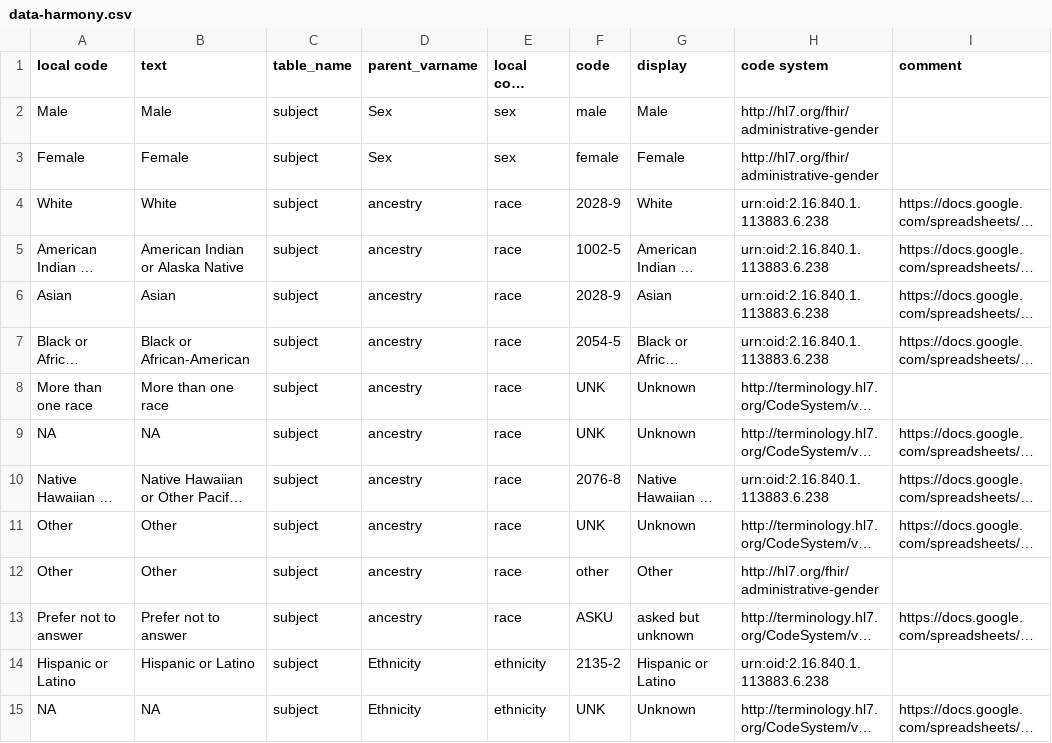
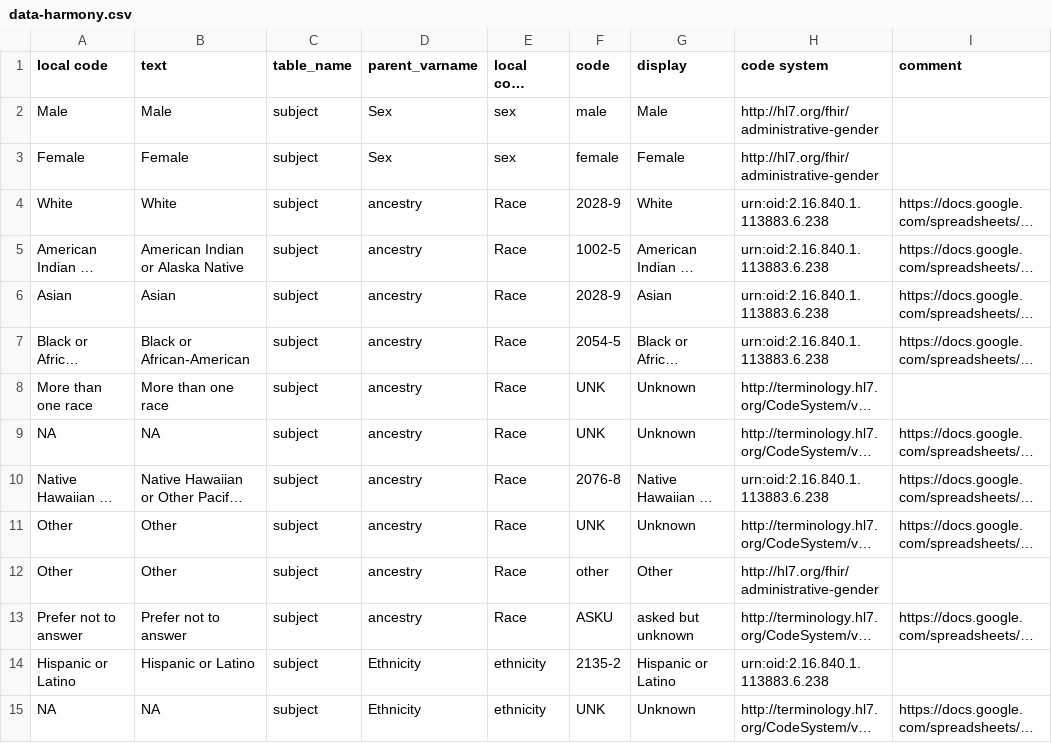
Before and after one commit to NIH-NCPI/NCPI-Whistler-Tutorial, a CSV file: harmony/data-harmony.csv, drawn as a sheet; only a part is shown; long unchanged cells end in …; the diff names each change by its address in the sheet, - before the commit and + after, or states it on an @@ line.

Commit message:
Fixing the race system to conform to the auto generated extension

```diff
--- a/harmony/data-harmony.csv
+++ b/harmony/data-harmony.csv
-E4:E13 (local code system): race
+E4:E13 (local code system): Race
```
